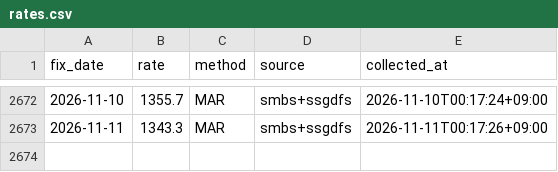
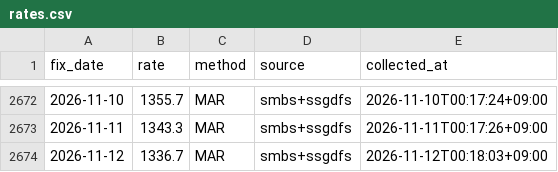
Before and after one commit to jinukkkim/dutyfree-exchange-rate, a CSV file: data/rates.csv, drawn as a sheet; only a part is shown, gaps mark what is left out.

```diff
--- a/data/rates.csv
+++ b/data/rates.csv
@@ -2673 +2673,2 @@ fix_date,rate,method,source,collected_at
 2026-11-11,1343.3,MAR,smbs+ssgdfs,2026-11-11T00:17:26+09:00
+2026-11-12,1336.7,MAR,smbs+ssgdfs,2026-11-12T00:18:03+09:00
```
Also changed, not shown: data/reference.csv.
